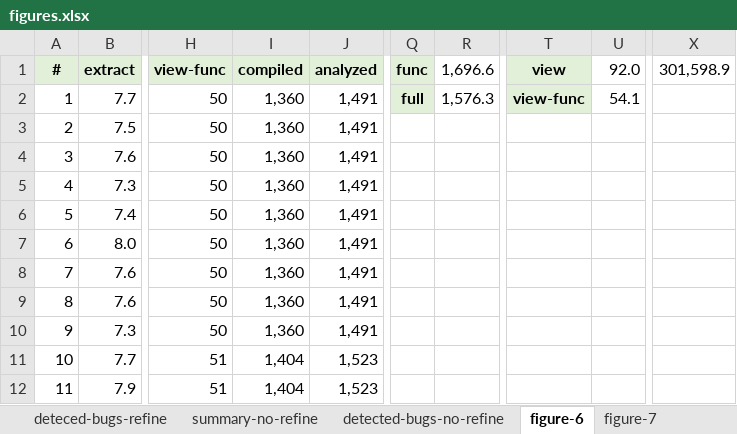
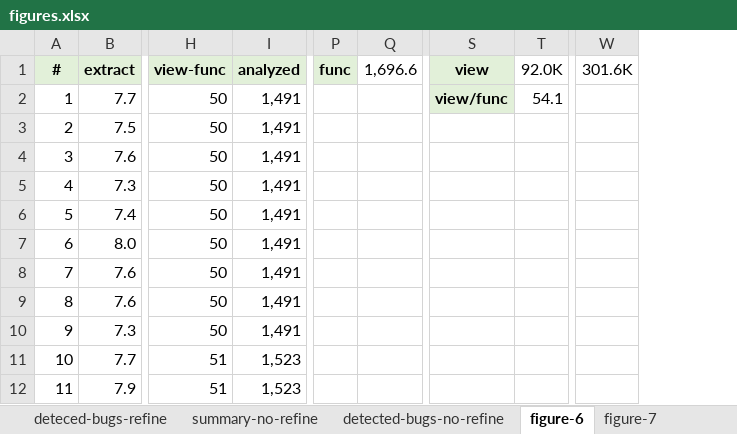
Before and after one commit to kaist-plrg/jstar, an Excel workbook: eval/figures.xlsx, sheet figure-6, drawn as a sheet; only a part is shown, gaps mark what is left out; values as stored, in another font and other column widths than the file's, no borders; charts and pictures not drawn; removed rows and columns are numbered as before the commit, all else as after; the diff names each change by its address in the sheet, - before the commit and + after, or states it on an @@ line.

Commit message:
Updated figures.xlsx

```diff
--- a/eval/figures.xlsx (sheet figure-6)
+++ b/eval/figures.xlsx (sheet figure-6)
-column I, rows 1-12: compiled | 1,360 | 1,360 | 1,360 | 1,360 | 1,360 | 1,360 | 1,360 | 1,360 | 1,360 | 1,404 | 1,404
-column X, row 1: 301,598.9
+column W, row 1: 301.6K
-T1: 92.0
+T1: 92.0K
-P2: full
+P2: (empty)
-P2 fill: #E2F0D9
+P2 fill: none
-Q2: 1,576.3
+Q2: (empty)
-S2: view-func
+S2: view/func
```
Also changed, not shown: sheet figure-8, sheet table-2, formulas that keep their value, charts or pictures, 1 other file.
